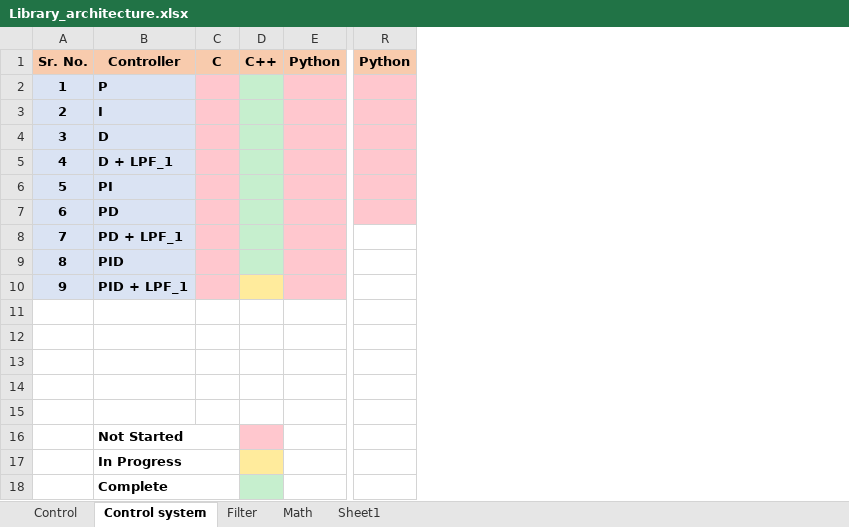
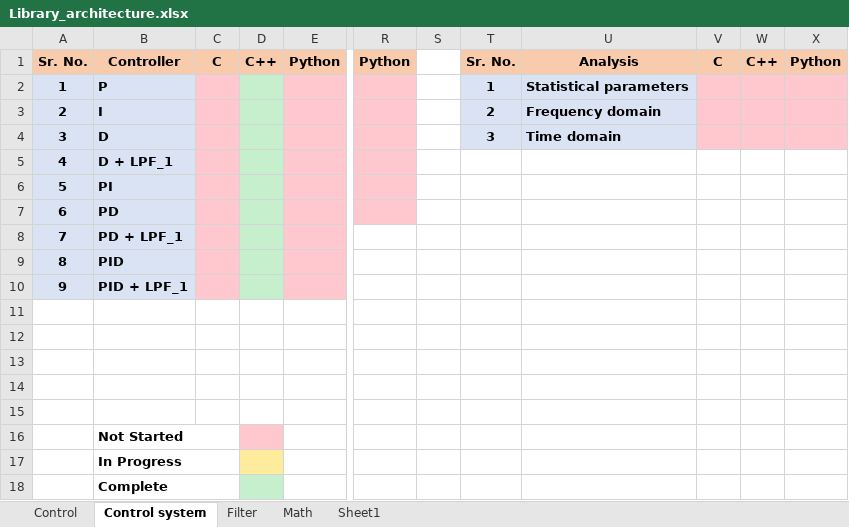
Before and after one commit to abhinayh56/Repository_architecture, an Excel workbook: Library_architecture.xlsx, sheet Control system, drawn as a sheet; only a part is shown, gaps mark what is left out; values as stored, in another font and other column widths than the file's, no borders; the diff names each change by its address in the sheet, - before the commit and + after, or states it on an @@ line.

Commit message:
added analysis

```diff
--- a/Library_architecture.xlsx (sheet Control system)
+++ b/Library_architecture.xlsx (sheet Control system)
+column S, empty
+column T, rows 1-4: Sr. No. | 1 | 2 | 3
+column U, rows 1-4: Analysis | Statistical parameters | Frequency domain | Time domain
+column V, row 1: C
+column W, row 1: C++
+column X, row 1: Python
-D10 fill: #FFEB9C
+D10 fill: #C6EFCE
```
